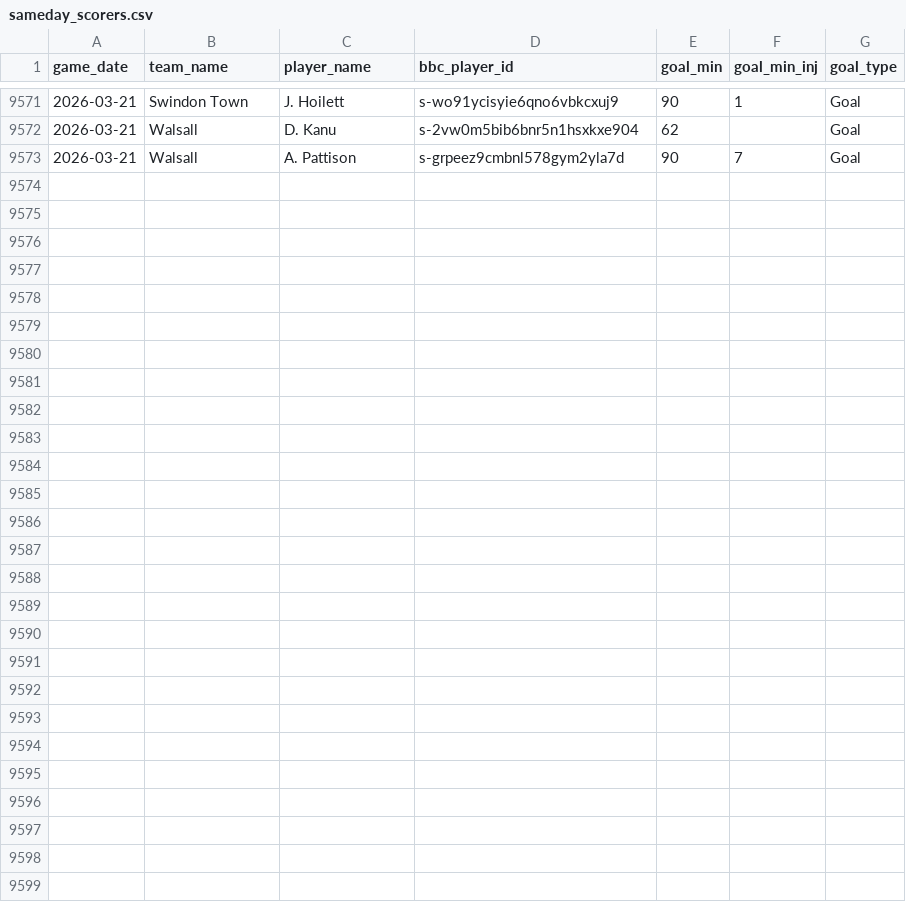
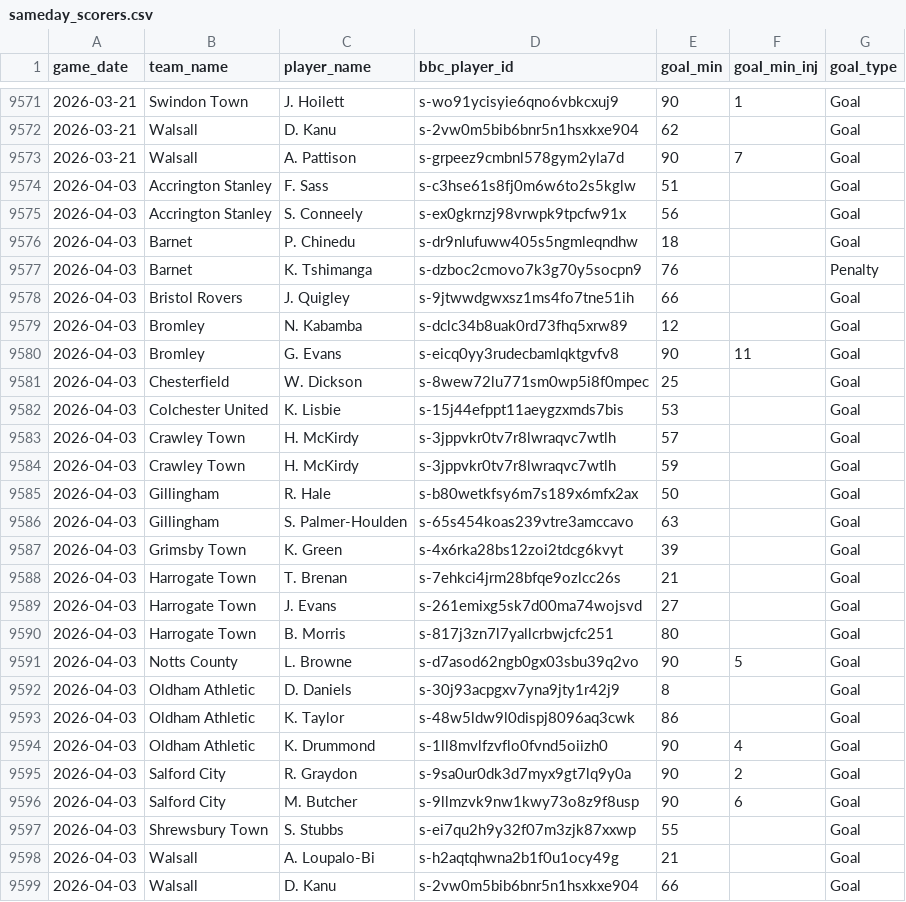
Before and after one commit to petebrown/data-updater-v2, a CSV file: data/sameday_scorers.csv, drawn as a sheet; only a part is shown, gaps mark what is left out; the diff names each change by its address in the sheet, - before the commit and + after, or states it on an @@ line.

Commit message:
updated after shrewsbury(a)

```diff
--- a/data/sameday_scorers.csv
+++ b/data/sameday_scorers.csv
+row 9574: 2026-04-03 | Accrington Stanley | F. Sass | s-c3hse61s8fj0m6w6to2s5kglw | 51 |  | Goal
+row 9575: 2026-04-03 | Accrington Stanley | S. Conneely | s-ex0gkrnzj98vrwpk9tpcfw91x | 56 |  | Goal
+row 9576: 2026-04-03 | Barnet | P. Chinedu | s-dr9nlufuww405s5ngmleqndhw | 18 |  | Goal
+row 9577: 2026-04-03 | Barnet | K. Tshimanga | s-dzboc2cmovo7k3g70y5socpn9 | 76 |  | Penalty
+row 9578: 2026-04-03 | Bristol Rovers | J. Quigley | s-9jtwwdgwxsz1ms4fo7tne51ih | 66 |  | Goal
+row 9579: 2026-04-03 | Bromley | N. Kabamba | s-dclc34b8uak0rd73fhq5xrw89 | 12 |  | Goal
+row 9580: 2026-04-03 | Bromley | G. Evans | s-eicq0yy3rudecbamlqktgvfv8 | 90 | 11 | Goal
+row 9581: 2026-04-03 | Chesterfield | W. Dickson | s-8wew72lu771sm0wp5i8f0mpec | 25 |  | Goal
+row 9582: 2026-04-03 | Colchester United | K. Lisbie | s-15j44efppt11aeygzxmds7bis | 53 |  | Goal
+row 9583: 2026-04-03 | Crawley Town | H. McKirdy | s-3jppvkr0tv7r8lwraqvc7wtlh | 57 |  | Goal
+row 9584: 2026-04-03 | Crawley Town | H. McKirdy | s-3jppvkr0tv7r8lwraqvc7wtlh | 59 |  | Goal
+row 9585: 2026-04-03 | Gillingham | R. Hale | s-b80wetkfsy6m7s189x6mfx2ax | 50 |  | Goal
+row 9586: 2026-04-03 | Gillingham | S. Palmer-Houlden | s-65s454koas239vtre3amccavo | 63 |  | Goal
+row 9587: 2026-04-03 | Grimsby Town | K. Green | s-4x6rka28bs12zoi2tdcg6kvyt | 39 |  | Goal
+row 9588: 2026-04-03 | Harrogate Town | T. Brenan | s-7ehkci4jrm28bfqe9ozlcc26s | 21 |  | Goal
+row 9589: 2026-04-03 | Harrogate Town | J. Evans | s-261emixg5sk7d00ma74wojsvd | 27 |  | Goal
+row 9590: 2026-04-03 | Harrogate Town | B. Morris | s-817j3zn7l7yallcrbwjcfc251 | 80 |  | Goal
+row 9591: 2026-04-03 | Notts County | L. Browne | s-d7asod62ngb0gx03sbu39q2vo | 90 | 5 | Goal
+row 9592: 2026-04-03 | Oldham Athletic | D. Daniels | s-30j93acpgxv7yna9jty1r42j9 | 8 |  | Goal
+row 9593: 2026-04-03 | Oldham Athletic | K. Taylor | s-48w5ldw9l0dispj8096aq3cwk | 86 |  | Goal
+row 9594: 2026-04-03 | Oldham Athletic | K. Drummond | s-1ll8mvlfzvflo0fvnd5oiizh0 | 90 | 4 | Goal
+row 9595: 2026-04-03 | Salford City | R. Graydon | s-9sa0ur0dk3d7myx9gt7lq9y0a | 90 | 2 | Goal
+row 9596: 2026-04-03 | Salford City | M. Butcher | s-9llmzvk9nw1kwy73o8z9f8usp | 90 | 6 | Goal
+row 9597: 2026-04-03 | Shrewsbury Town | S. Stubbs | s-ei7qu2h9y32f07m3zjk87xxwp | 55 |  | Goal
+row 9598: 2026-04-03 | Walsall | A. Loupalo-Bi | s-h2aqtqhwna2b1f0u1ocy49g | 21 |  | Goal
+row 9599: 2026-04-03 | Walsall | D. Kanu | s-2vw0m5bib6bnr5n1hsxkxe904 | 66 |  | Goal
```
Also changed, not shown: data-r/sub_mins.csv, data-r/subs.csv, 22 other files.
